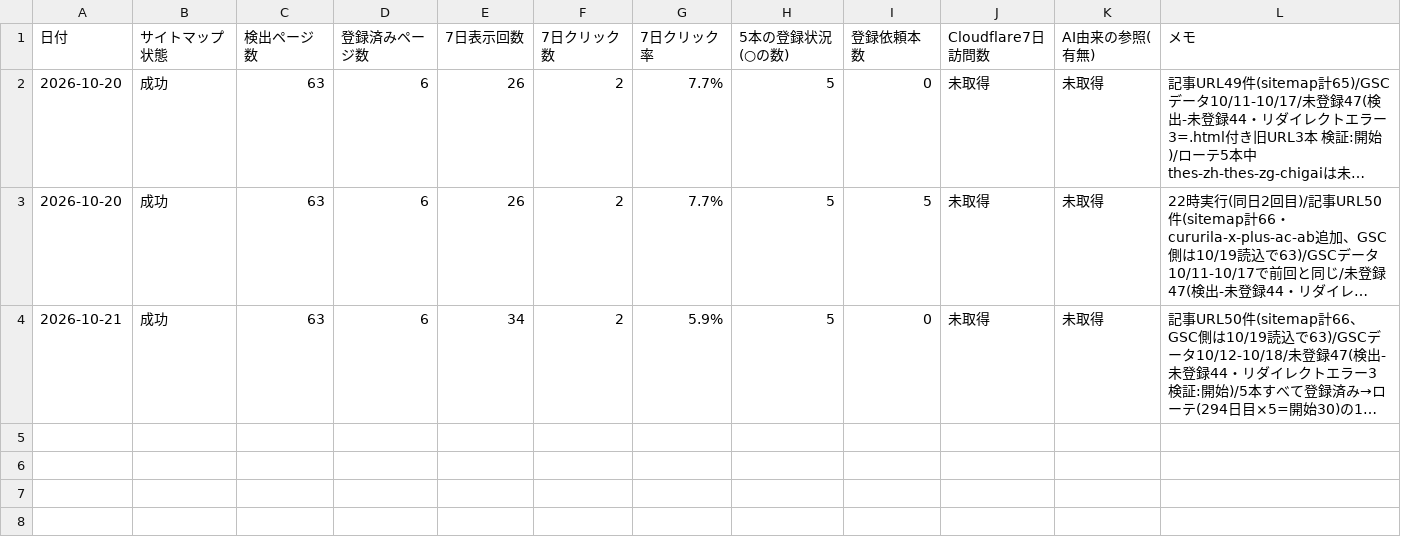
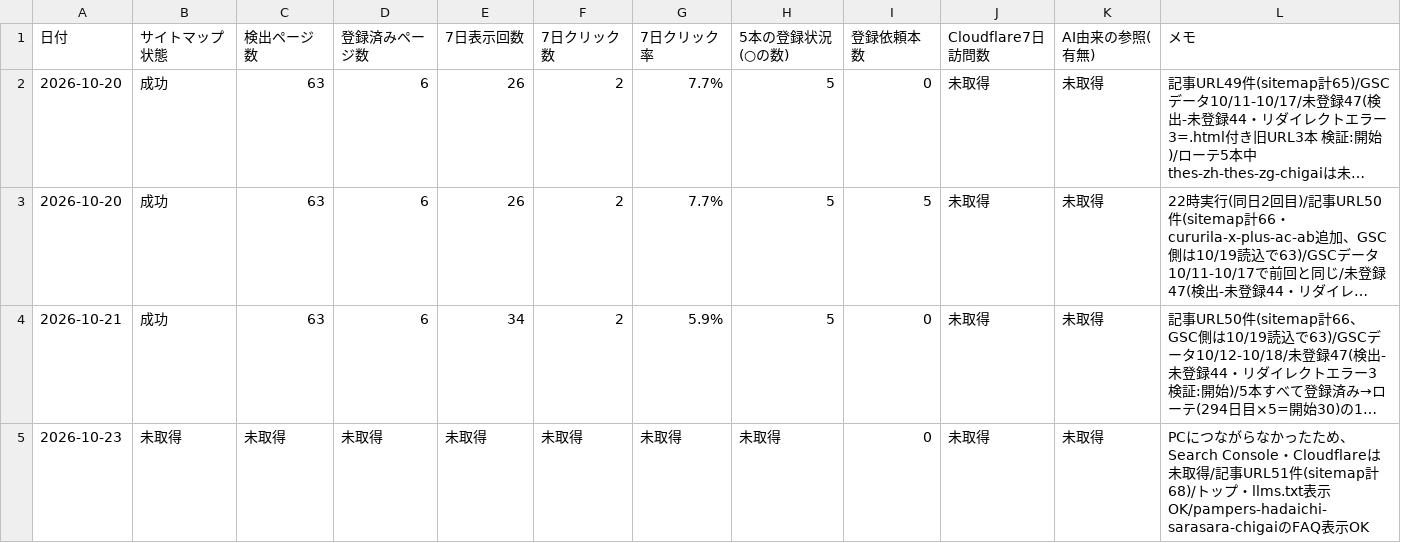
Before and after one commit to toresharetore-blip/osusume-site, a CSV file: reports/daily-check.csv, drawn as a sheet; long unchanged cells end in …; the diff names each change by its address in the sheet, - before the commit and + after, or states it on an @@ line.

```diff
--- a/reports/daily-check.csv
+++ b/reports/daily-check.csv
+row 5: 2026-10-23 | 未取得 | 未取得 | 未取得 | 未取得 | 未取得 | 未取得 | 未取得 | 0 | 未取得 | 未取得 | PCにつながらなかったため、Search Console・Cloudflareは未取得/記事URL51件(sitemap計68)/トップ・llms.txt表示OK/pampers-hadaichi-sarasara-chigaiのFAQ表示OK
```
